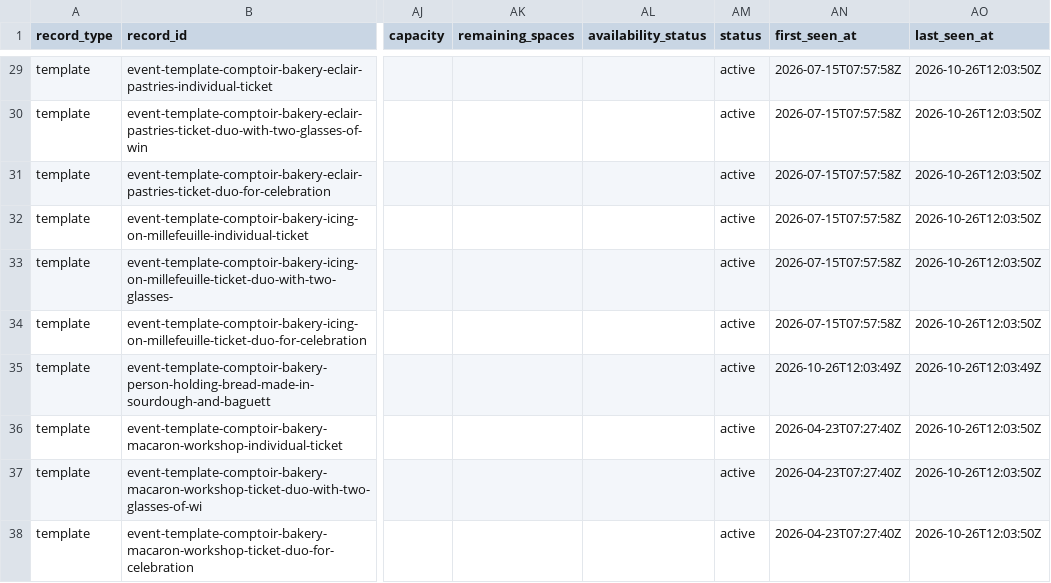
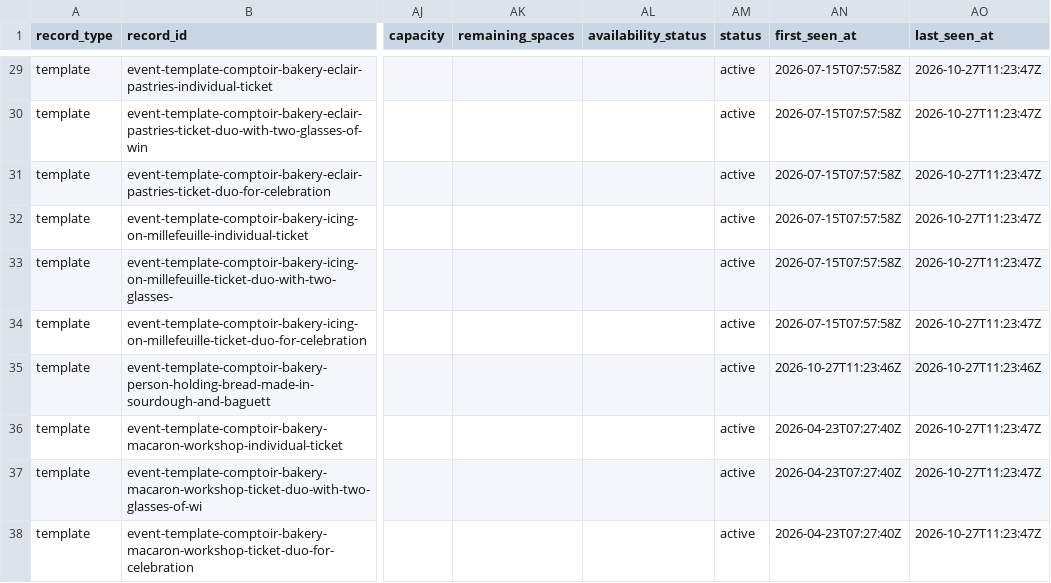
Before and after one commit to Auerlian/RostaScrapers, a CSV file: exports/events.csv, drawn as a sheet; only a part is shown, gaps mark what is left out; the diff covers the shown part only; the diff names each change by its address in the sheet, - before the commit and + after, or states it on an @@ line.

```diff
--- a/exports/events.csv
+++ b/exports/events.csv
-AO29:AO34 (last_seen_at): 2026-10-26T12:03:50Z
+AO29:AO34 (last_seen_at): 2026-10-27T11:23:47Z
-AN35 (first_seen_at): 2026-10-26T12:03:49Z
+AN35 (first_seen_at): 2026-10-27T11:23:46Z
-AO35 (last_seen_at): 2026-10-26T12:03:49Z
+AO35 (last_seen_at): 2026-10-27T11:23:46Z
-AO36:AO38 (last_seen_at): 2026-10-26T12:03:50Z
+AO36:AO38 (last_seen_at): 2026-10-27T11:23:47Z
```
Also changed, not shown: 29 edited cells elsewhere in this file, exports/locations.csv, 4 other files.
